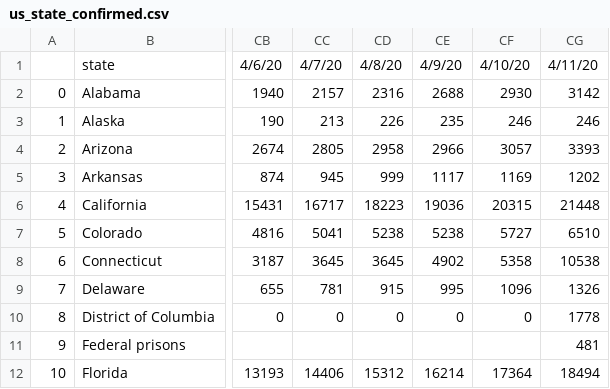
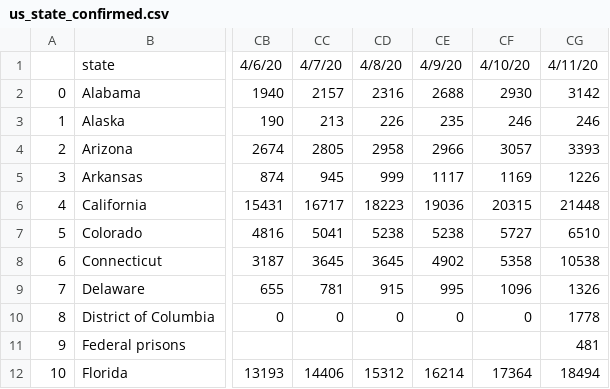
Before and after one commit to BiTLab-BaggiliTruthLab/COVID19-DATA, a CSV file: covid_19_timeseries_data/us_state_confirmed.csv, drawn as a sheet; only a part is shown, gaps mark what is left out; the diff names each change by its address in the sheet, - before the commit and + after, or states it on an @@ line.

```diff
--- a/covid_19_timeseries_data/us_state_confirmed.csv
+++ b/covid_19_timeseries_data/us_state_confirmed.csv
-CG5: 1202
+CG5: 1226
```
Also changed, not shown: covid_19_timeseries_data/world_country_confirmed.csv, covid_19_timeseries_data/world_country_recovered.csv.
